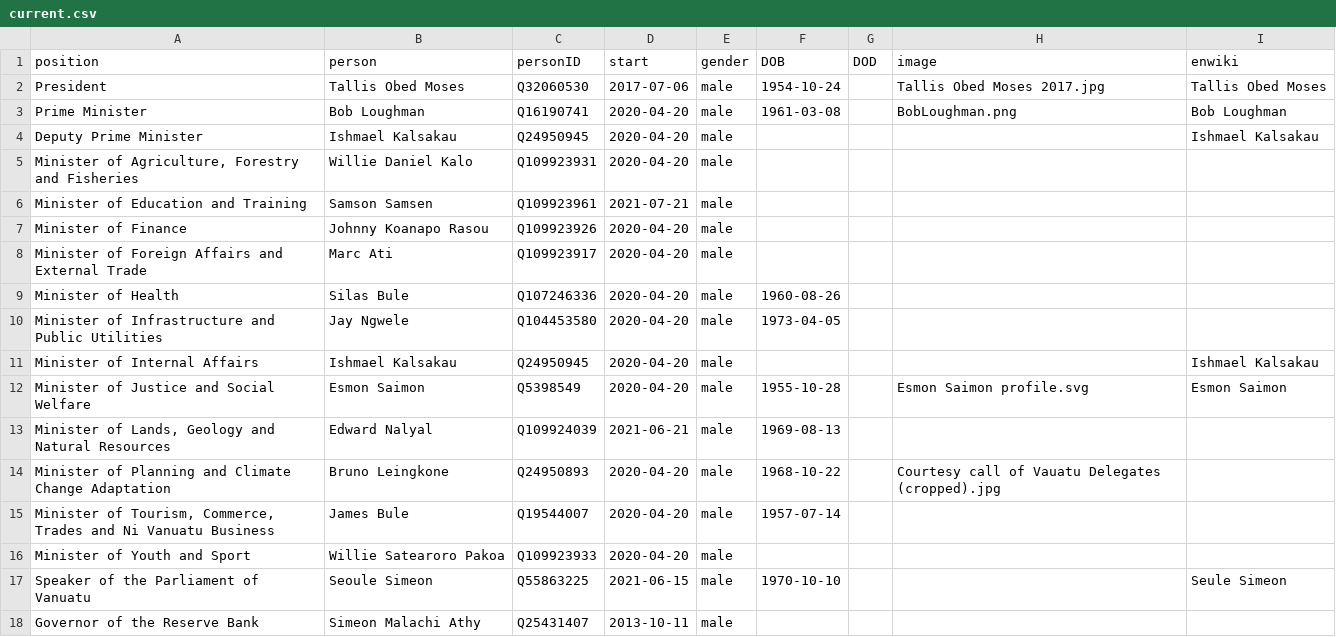
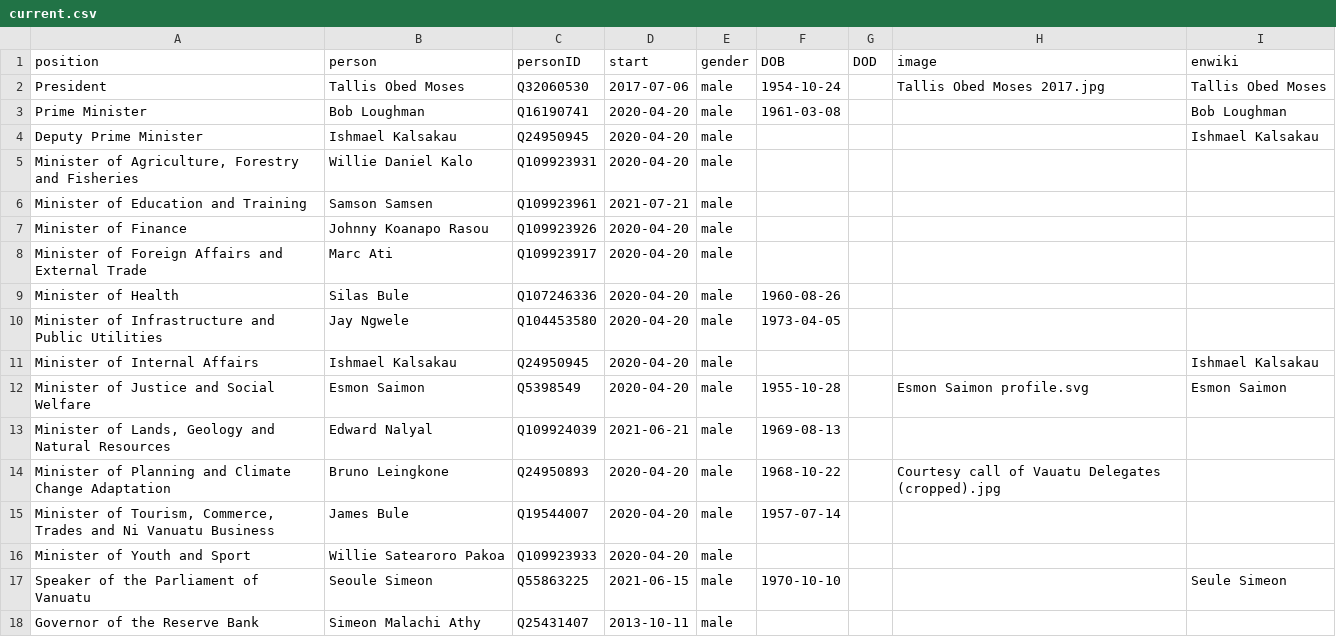
Before and after one commit to every-politician-scrapers/vanuatu-cabinet, a CSV file: html/current.csv, drawn as a sheet.

```diff
--- a/html/current.csv
+++ b/html/current.csv
@@ -2,3 +2,3 @@ position,person,personID,start,gender,DOB,DOD,image,enwiki
 President,Tallis Obed Moses,Q32060530,2017-07-06,male,1954-10-24,,Tallis Obed Moses 2017.jpg,Tallis Obed Moses
-Prime Minister,Bob Loughman,Q16190741,2020-04-20,male,1961-03-08,,BobLoughman.png,Bob Loughman
+Prime Minister,Bob Loughman,Q16190741,2020-04-20,male,1961-03-08,,,Bob Loughman
 Deputy Prime Minister,Ishmael Kalsakau,Q24950945,2020-04-20,male,,,,Ishmael Kalsakau
```
Also changed, not shown: html/holders21.csv, html/legislators.csv.
